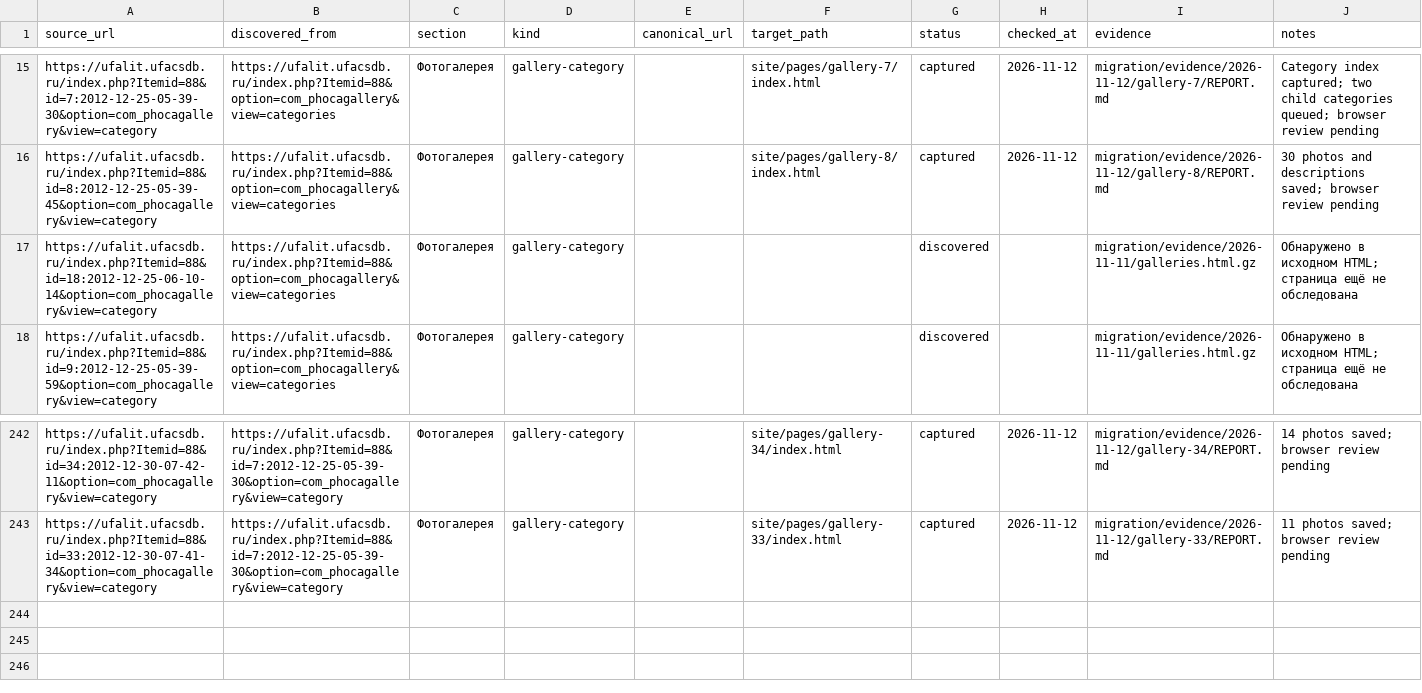
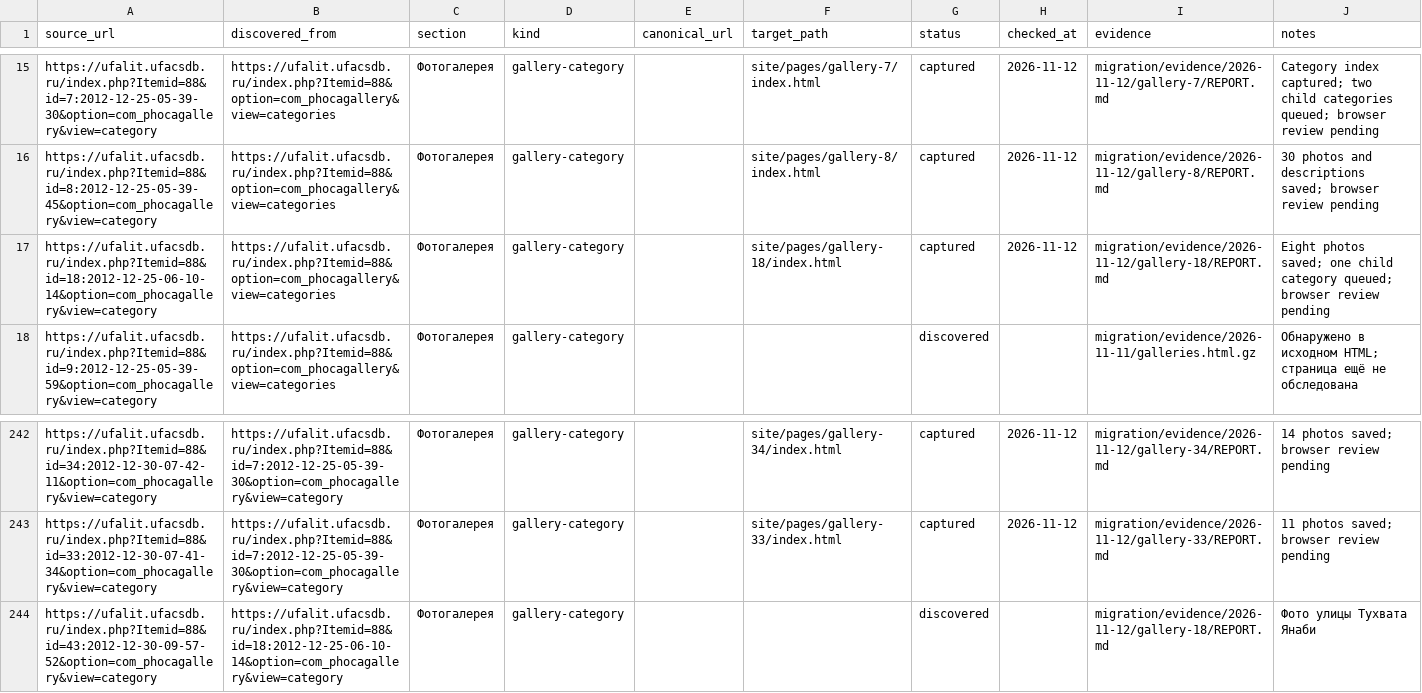
Before and after one commit to r2force/ufalit, a CSV file: migration/pages.csv, drawn as a sheet; only a part is shown, gaps mark what is left out.

```diff
--- a/migration/pages.csv
+++ b/migration/pages.csv
@@ -16,3 +16,3 @@ https://ufalit.ufacsdb.ru/index.php?Itemid=88&id=7:2012-12-25-05-39-30&option=co
 https://ufalit.ufacsdb.ru/index.php?Itemid=88&id=8:2012-12-25-05-39-45&option=com_phocagallery&view=category,https://ufalit.ufacsdb.ru/index.php?Itemid=88&option=com_phocagallery&view=categories,Фотогалерея,gallery-category,,site/pages/gallery-8/index.html,captured,2026-11-12,migration/evidence/2026-11-12/gallery-8/REPORT.md,30 photos and descriptions saved; browser review pending
-https://ufalit.ufacsdb.ru/index.php?Itemid=88&id=18:2012-12-25-06-10-14&option=com_phocagallery&view=category,https://ufalit.ufacsdb.ru/index.php?Itemid=88&option=com_phocagallery&view=categories,Фотогалерея,gallery-category,,,discovered,,migration/evidence/2026-11-11/galleries.html.gz,Обнаружено в исходном HTML; страница ещё не обследована
+https://ufalit.ufacsdb.ru/index.php?Itemid=88&id=18:2012-12-25-06-10-14&option=com_phocagallery&view=category,https://ufalit.ufacsdb.ru/index.php?Itemid=88&option=com_phocagallery&view=categories,Фотогалерея,gallery-category,,site/pages/gallery-18/index.html,captured,2026-11-12,migration/evidence/2026-11-12/gallery-18/REPORT.md,Eight photos saved; one child category queued; browser review pending
 https://ufalit.ufacsdb.ru/index.php?Itemid=88&id=9:2012-12-25-05-39-59&option=com_phocagallery&view=category,https://ufalit.ufacsdb.ru/index.php?Itemid=88&option=com_phocagallery&view=categories,Фотогалерея,gallery-category,,,discovered,,migration/evidence/2026-11-11/galleries.html.gz,Обнаружено в исходном HTML; страница ещё не обследована
@@ -243 +243,2 @@ https://ufalit.ufacsdb.ru/index.php?Itemid=88&id=34:2012-12-30-07-42-11&option=c
 https://ufalit.ufacsdb.ru/index.php?Itemid=88&id=33:2012-12-30-07-41-34&option=com_phocagallery&view=category,https://ufalit.ufacsdb.ru/index.php?Itemid=88&id=7:2012-12-25-05-39-30&option=com_phocagallery&view=category,Фотогалерея,gallery-category,,site/pages/gallery-33/index.html,captured,2026-11-12,migration/evidence/2026-11-12/gallery-33/REPORT.md,11 photos saved; browser review pending
+https://ufalit.ufacsdb.ru/index.php?Itemid=88&id=43:2012-12-30-09-57-52&option=com_phocagallery&view=category,https://ufalit.ufacsdb.ru/index.php?Itemid=88&id=18:2012-12-25-06-10-14&option=com_phocagallery&view=category,Фотогалерея,gallery-category,,,discovered,,migration/evidence/2026-11-12/gallery-18/REPORT.md,Фото улицы Тухвата Янаби
```
Also changed, not shown: migration/assets.csv, 41 other files.
